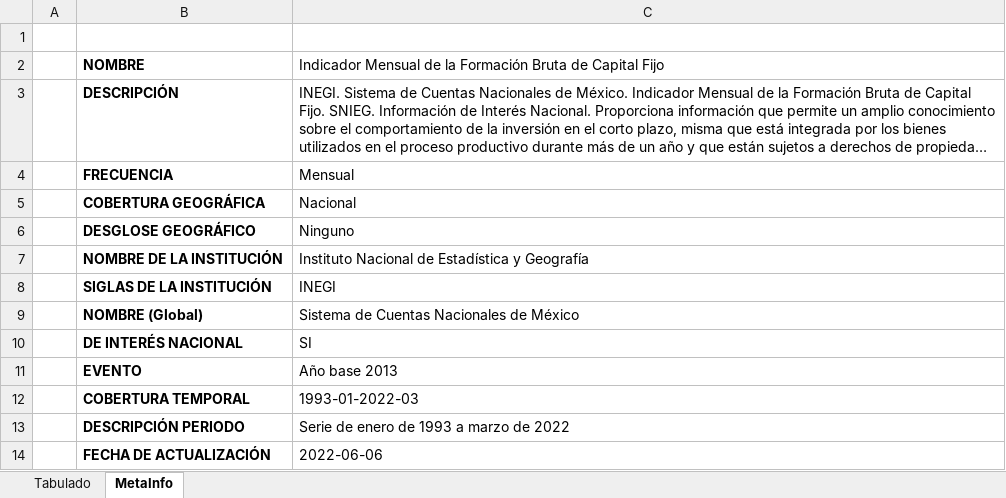
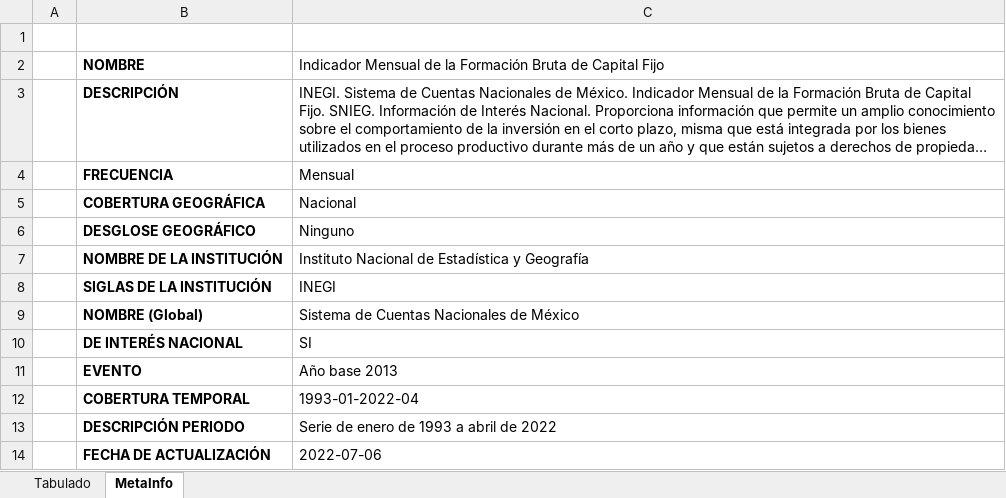
Before and after one commit to SymmetricSymplectic/AsApAnalytics, an Excel workbook: DATA/ifb.xlsx, sheet MetaInfo, drawn as a sheet; long unchanged cells end in …; values as stored, in another font and other column widths than the file's, no borders; the diff names each change by its address in the sheet, - before the commit and + after, or states it on an @@ line.

```diff
--- a/DATA/ifb.xlsx (sheet MetaInfo)
+++ b/DATA/ifb.xlsx (sheet MetaInfo)
-C12: 1993-01-2022-03
+C12: 1993-01-2022-04
-C13: Serie de enero de 1993 a marzo de 2022
+C13: Serie de enero de 1993 a abril de 2022
-C14: 2022-06-06
+C14: 2022-07-06
```
Also changed, not shown: sheet Tabulado, DATA/ifbdesest.xlsx, 21 other files.
